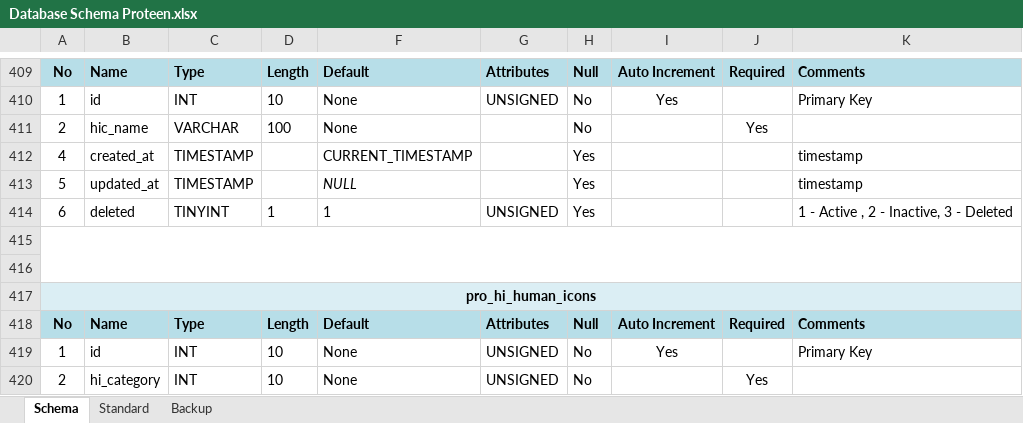
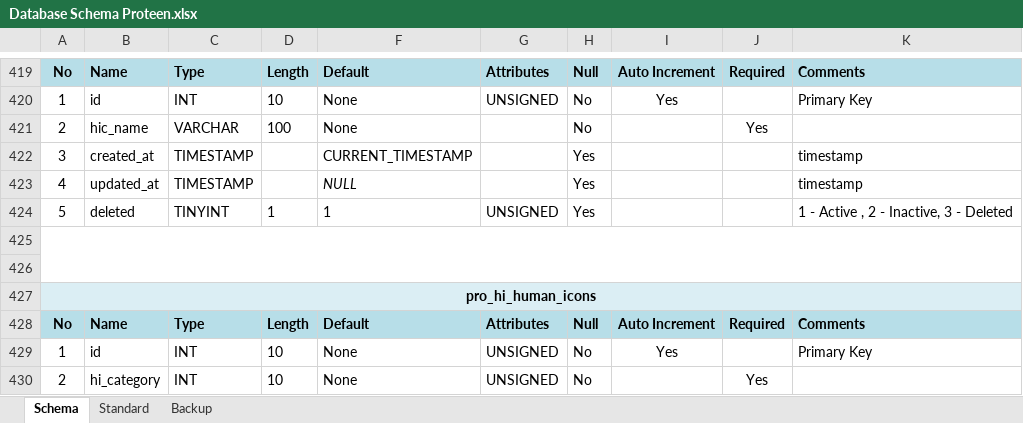
Before and after one commit to inxkrutik/proteendocs, an Excel workbook: Database Schema Proteen.xlsx, sheet Schema, drawn as a sheet; only a part is shown, gaps mark what is left out; values as stored, in another font and other column widths than the file's, no borders; addresses are those after the commit; the diff covers the shown part only; the diff names each change by its address in the sheet, - before the commit and + after, or states it on an @@ line.

```diff
--- a/Database Schema Proteen.xlsx (sheet Schema)
+++ b/Database Schema Proteen.xlsx (sheet Schema)
-A422: 4
+A422: 3
-A423: 5
+A423: 4
-A424: 6
+A424: 5
```
Also changed, not shown: 10 added rows and 13 edited cells elsewhere in this sheet.
